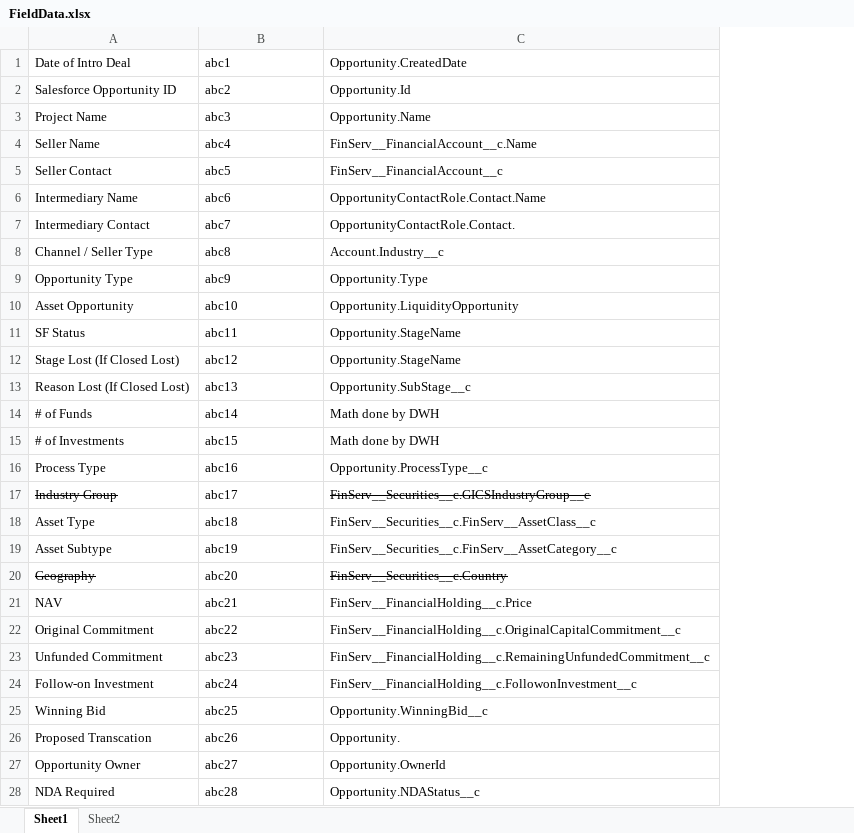
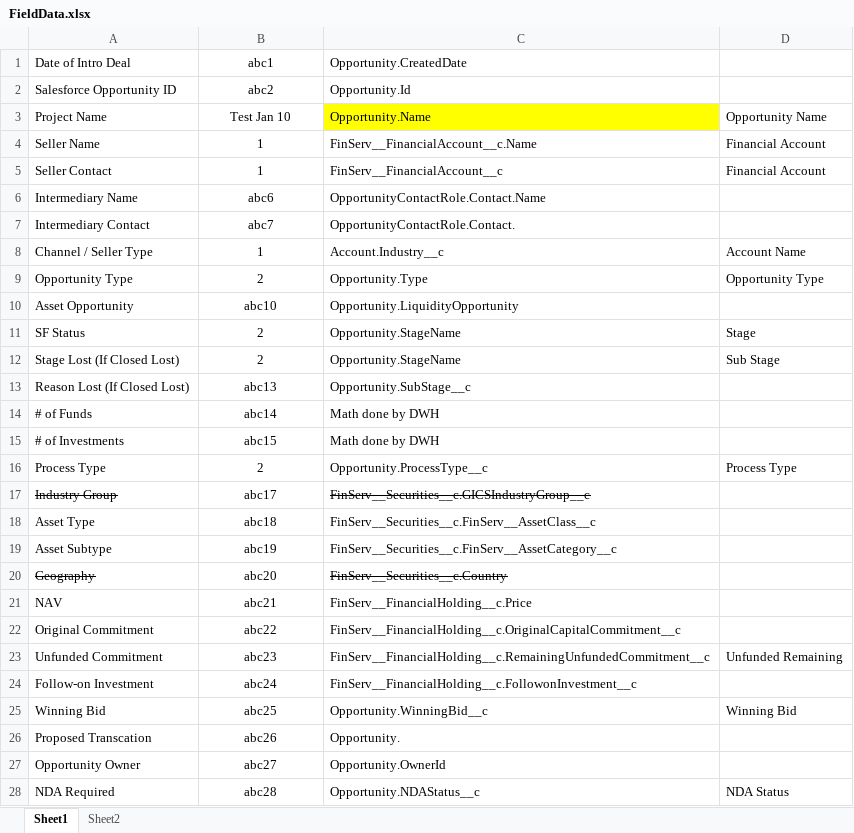
Before and after one commit to ieroglu00/BIDS, an Excel workbook: Beneficient/test_DealLog(SF-BIDS)/Reference Data/FieldData.xlsx, sheet Sheet1, drawn as a sheet; only a part is shown; values as stored, in another font and other column widths than the file's, no borders; the diff covers the shown part only; the diff names each change by its address in the sheet, - before the commit and + after, or states it on an @@ line.

```diff
--- a/Beneficient/test_DealLog(SF-BIDS)/Reference Data/FieldData.xlsx (sheet Sheet1)
+++ b/Beneficient/test_DealLog(SF-BIDS)/Reference Data/FieldData.xlsx (sheet Sheet1)
+column D, rows 3-28: Opportunity Name | Financial Account | Financial Account |  |  | Account Name | Opportunity Type |  | Stage | Sub Stage |  |  |  | Process Type |  |  |  |  |  |  | Unfunded Remaining |  | Winning Bid |  |  | NDA Status
-B1:B28 alignment: left
+B1:B28 alignment: center
-B3: abc3
+B3: Test Jan 10
-C3 fill: none
+C3 fill: #FFFF00
-B4: abc4
+B4: 1
-B5: abc5
+B5: 1
-B8: abc8
+B8: 1
-B9: abc9
+B9: 2
-B11: abc11
+B11: 2
-B12: abc12
+B12: 2
-B16: abc16
+B16: 2
```
Also changed, not shown: 2 added rows, 1 edited cell and cell formats elsewhere in this sheet, sheet Sheet2, Beneficient/test_DealLog(SF-BIDS)/Executiondir/Execution.xlsx, Beneficient/test_DealLog(SF-BIDS)/PDFFileNameData/FileName.xlsx, 1 other file.
